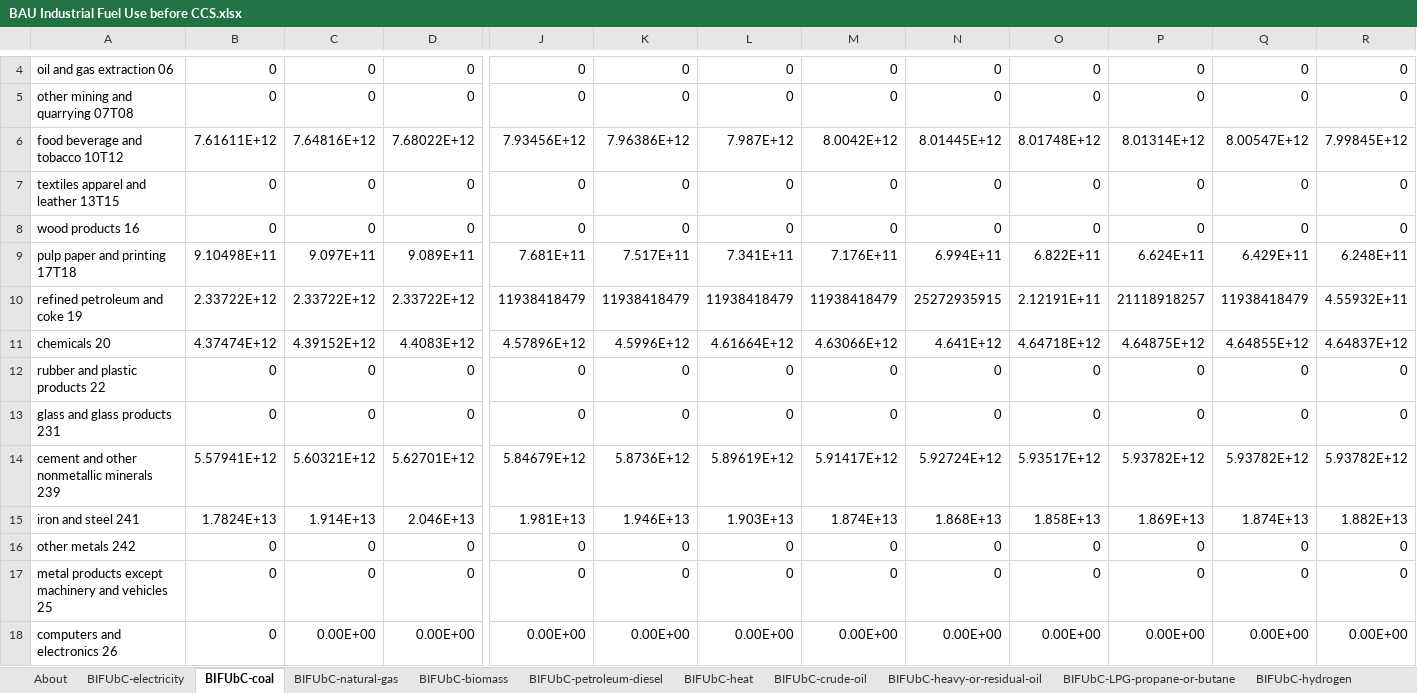
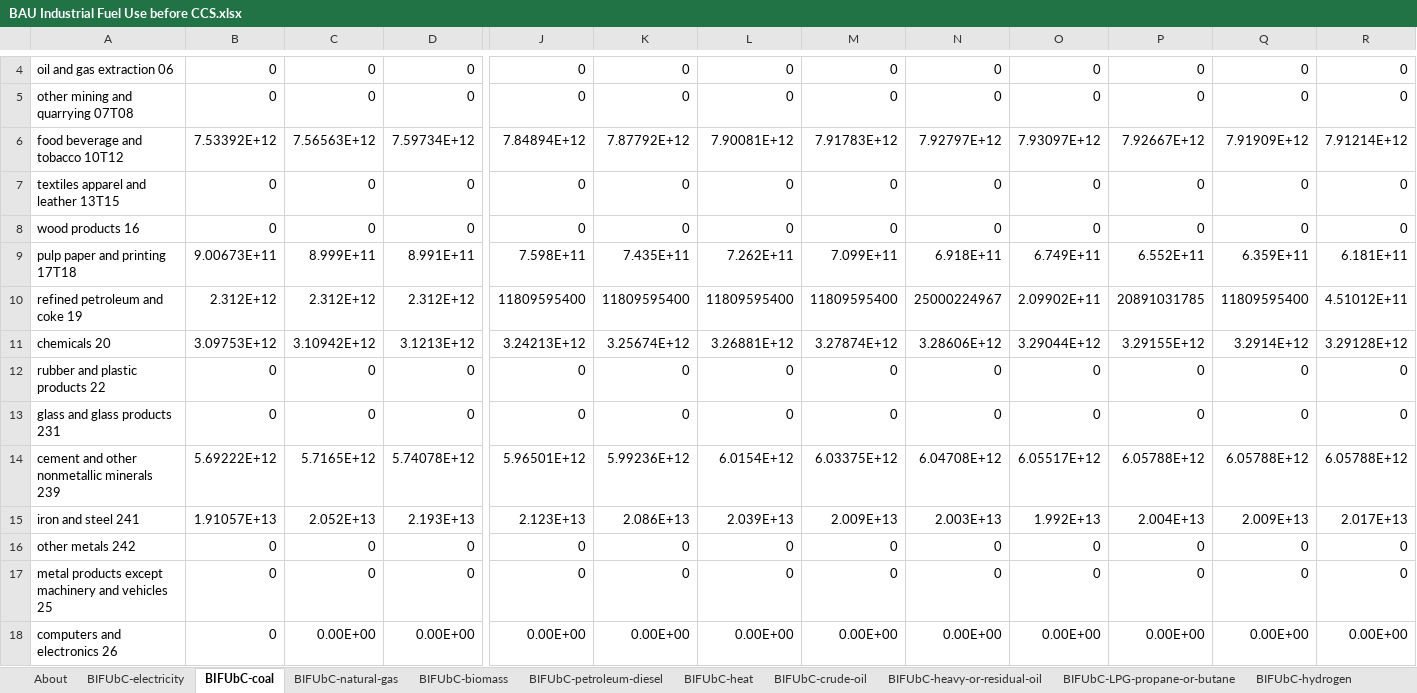
Before and after one commit to EnergyInnovation/eps-iowa, an Excel workbook: InputData/indst/BIFUbC/BAU Industrial Fuel Use before CCS.xlsx, sheet BIFUbC-coal, drawn as a sheet; only a part is shown, gaps mark what is left out; values as stored, in another font and other column widths than the file's, no borders; removed rows and columns are numbered as before the commit, all else as after; rows hold the shown columns only; the diff covers the shown part only; the diff names each change by its address in the sheet, - before the commit and + after, or states it on an @@ line.

```diff
--- a/InputData/indst/BIFUbC/BAU Industrial Fuel Use before CCS.xlsx (sheet BIFUbC-coal)
+++ b/InputData/indst/BIFUbC/BAU Industrial Fuel Use before CCS.xlsx (sheet BIFUbC-coal)
-row 6: food beverage and tobacco 10T12 | 7.61611E+12 | 7.64816E+12 | 7.68022E+12 | 7.93456E+12 | 7.96386E+12 | 7.987E+12 | 8.0042E+12 | 8.01445E+12 | 8.01748E+12 | 8.01314E+12 | 8.00547E+12 | 7.99845E+12
+row 6: food beverage and tobacco 10T12 | 7.53392E+12 | 7.56563E+12 | 7.59734E+12 | 7.84894E+12 | 7.87792E+12 | 7.90081E+12 | 7.91783E+12 | 7.92797E+12 | 7.93097E+12 | 7.92667E+12 | 7.91909E+12 | 7.91214E+12
-row 9: pulp paper and printing 17T18 | 9.10498E+11 | 9.097E+11 | 9.089E+11 | 7.681E+11 | 7.517E+11 | 7.341E+11 | 7.176E+11 | 6.994E+11 | 6.822E+11 | 6.624E+11 | 6.429E+11 | 6.248E+11
+row 9: pulp paper and printing 17T18 | 9.00673E+11 | 8.999E+11 | 8.991E+11 | 7.598E+11 | 7.435E+11 | 7.262E+11 | 7.099E+11 | 6.918E+11 | 6.749E+11 | 6.552E+11 | 6.359E+11 | 6.181E+11
-B10: 2.33722E+12
+B10: 2.312E+12
-C10: 2.33722E+12
+C10: 2.312E+12
-D10: 2.33722E+12
+D10: 2.312E+12
-J10: 11938418479
+J10: 11809595400
-K10: 11938418479
+K10: 11809595400
-L10: 11938418479
+L10: 11809595400
-M10: 11938418479
+M10: 11809595400
-N10: 25272935915
+N10: 25000224967
-O10: 2.12191E+11
+O10: 2.09902E+11
-P10: 21118918257
+P10: 20891031785
-Q10: 11938418479
+Q10: 11809595400
-R10: 4.55932E+11
+R10: 4.51012E+11
-row 11: chemicals 20 | 4.37474E+12 | 4.39152E+12 | 4.4083E+12 | 4.57896E+12 | 4.5996E+12 | 4.61664E+12 | 4.63066E+12 | 4.641E+12 | 4.64718E+12 | 4.64875E+12 | 4.64855E+12 | 4.64837E+12
+row 11: chemicals 20 | 3.09753E+12 | 3.10942E+12 | 3.1213E+12 | 3.24213E+12 | 3.25674E+12 | 3.26881E+12 | 3.27874E+12 | 3.28606E+12 | 3.29044E+12 | 3.29155E+12 | 3.2914E+12 | 3.29128E+12
-row 14: cement and other nonmetallic minerals 239 | 5.57941E+12 | 5.60321E+12 | 5.62701E+12 | 5.84679E+12 | 5.8736E+12 | 5.89619E+12 | 5.91417E+12 | 5.92724E+12 | 5.93517E+12 | 5.93782E+12 | 5.93782E+12 | 5.93782E+12
-row 15: iron and steel 241 | 1.7824E+13 | 1.914E+13 | 2.046E+13 | 1.981E+13 | 1.946E+13 | 1.903E+13 | 1.874E+13 | 1.868E+13 | 1.858E+13 | 1.869E+13 | 1.874E+13 | 1.882E+13
+row 14: cement and other nonmetallic minerals 239 | 5.69222E+12 | 5.7165E+12 | 5.74078E+12 | 5.96501E+12 | 5.99236E+12 | 6.0154E+12 | 6.03375E+12 | 6.04708E+12 | 6.05517E+12 | 6.05788E+12 | 6.05788E+12 | 6.05788E+12
+row 15: iron and steel 241 | 1.91057E+13 | 2.052E+13 | 2.193E+13 | 2.123E+13 | 2.086E+13 | 2.039E+13 | 2.009E+13 | 2.003E+13 | 1.992E+13 | 2.004E+13 | 2.009E+13 | 2.017E+13
```
Also changed, not shown: 14 edited cells elsewhere in this sheet, sheet BIFUbC-electricity, sheet BIFUbC-natural-gas, sheet BIFUbC-biomass, sheet BIFUbC-petroleum-diesel, 24 other files.
